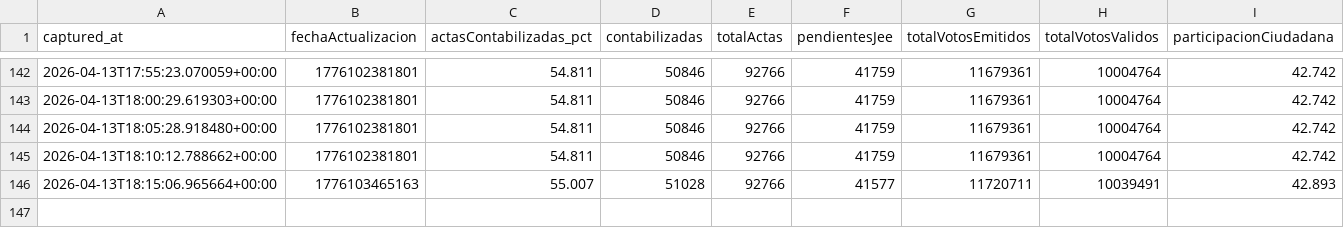
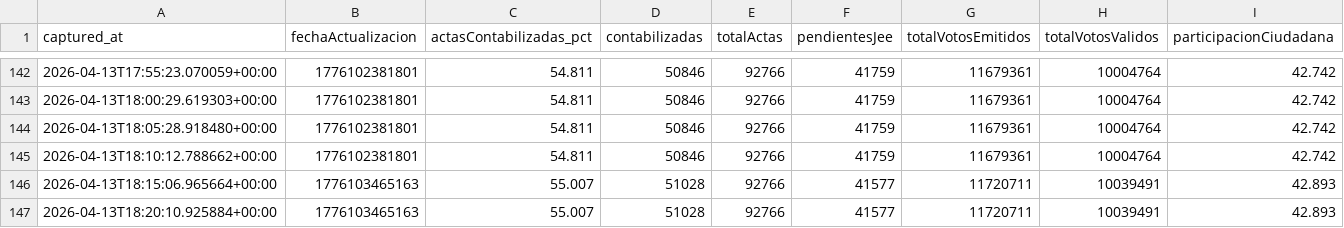
Before and after one commit to jhonnyjaa/onpe-scraper, a CSV file: data/historico_totales.csv, drawn as a sheet; only a part is shown, gaps mark what is left out.

Commit message:
snapshot 2026-04-13T18-20-10Z - data/historico_totales.csv

```diff
--- a/data/historico_totales.csv
+++ b/data/historico_totales.csv
@@ -146 +146,2 @@ captured_at,fechaActualizacion,actasContabilizadas_pct,contabilizadas,totalActas
 2026-04-13T18:15:06.965664+00:00,1776103465163,55.007,51028,92766,41577,11720711,10039491,42.893
+2026-04-13T18:20:10.925884+00:00,1776103465163,55.007,51028,92766,41577,11720711,10039491,42.893
```
